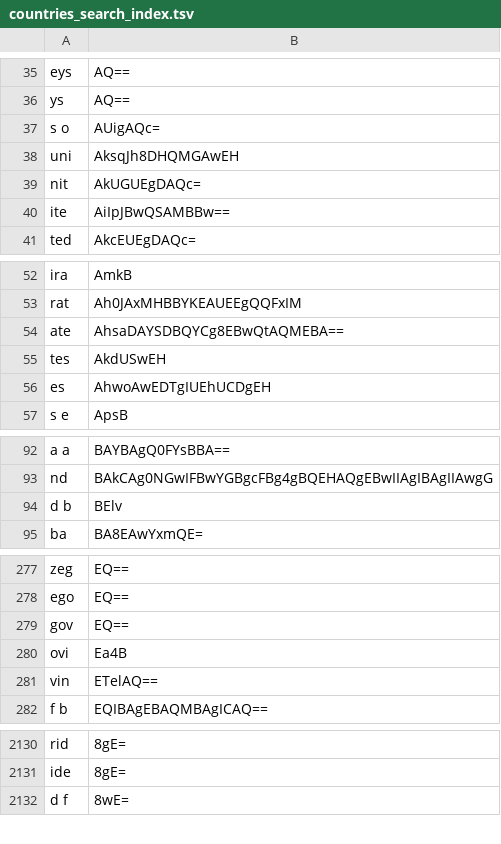
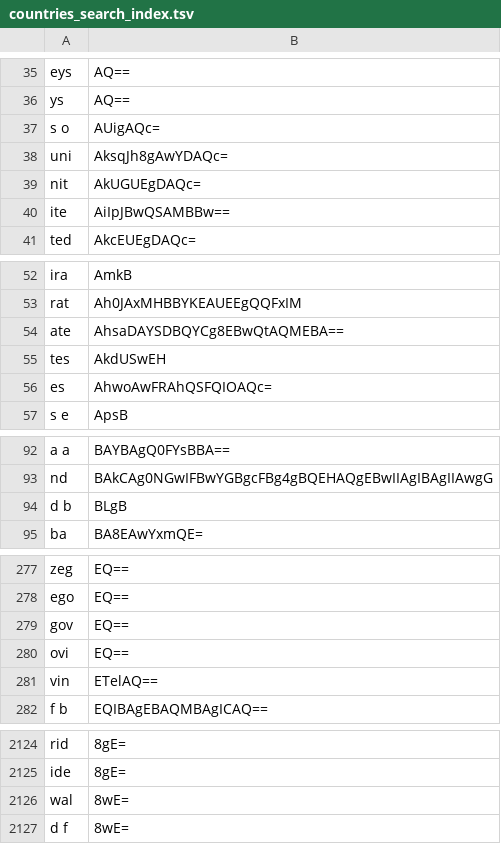
Before and after one commit to dstoffels/localis, a TSV file: src/localis/data/countries/countries_search_index.tsv, drawn as a sheet; only a part is shown, gaps mark what is left out; the diff covers the shown part only.

```diff
--- a/src/localis/data/countries/countries_search_index.tsv
+++ b/src/localis/data/countries/countries_search_index.tsv
@@ -37,3 +37,3 @@ ys 	AQ==
 s o	AUigAQc=
-uni	AksqJh8DHQMGAwEH
+uni	AksqJh8gAwYDAQc=
 nit	AkUGUEgDAQc=
@@ -55,3 +55,3 @@ ate	AhsaDAYSDBQYCg8EBwQtAQMEBA==
 tes	AkdUSwEH
-es 	AhwoAwEDTgIUEhUCDgEH
+es 	AhwoAwFRAhQSFQIOAQc=
 s e	ApsB
@@ -93,3 +93,3 @@ a a	BAYBAgQ0FYsBBA==
 nd 	BAkCAg0NGwIFBwYGBgcFBg4gBQEHAQgEBwIIAgIBAgIIAwgG
-d b	BElv
+d b	BLgB
  ba	BA8EAwYxmQE=
@@ -279,3 +279,3 @@ ego	EQ==
 gov	EQ==
-ovi	Ea4B
+ovi	EQ==
 vin	ETelAQ==
@@ -2131,2 +2125,3 @@ rid	8gE=
 ide	8gE=
+wal	8wE=
 d f	8wE=
```
Also changed, not shown: 6 added rows, 12 removed rows, 6 moved rows and 15 edited cells elsewhere in this file, src/localis/data/countries/countries.tsv, src/localis/data/countries/countries_filter_index.tsv, 27 other files.
